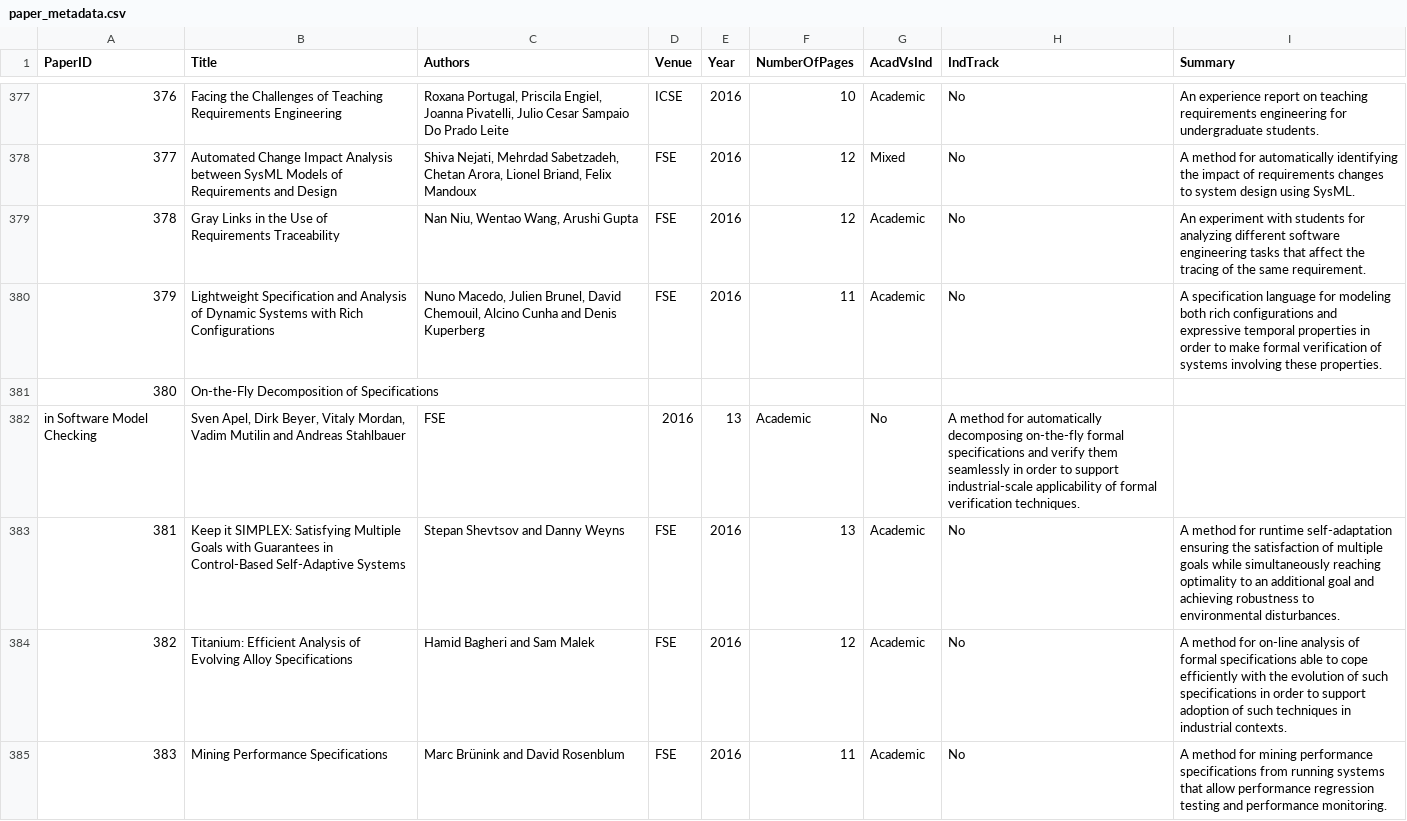
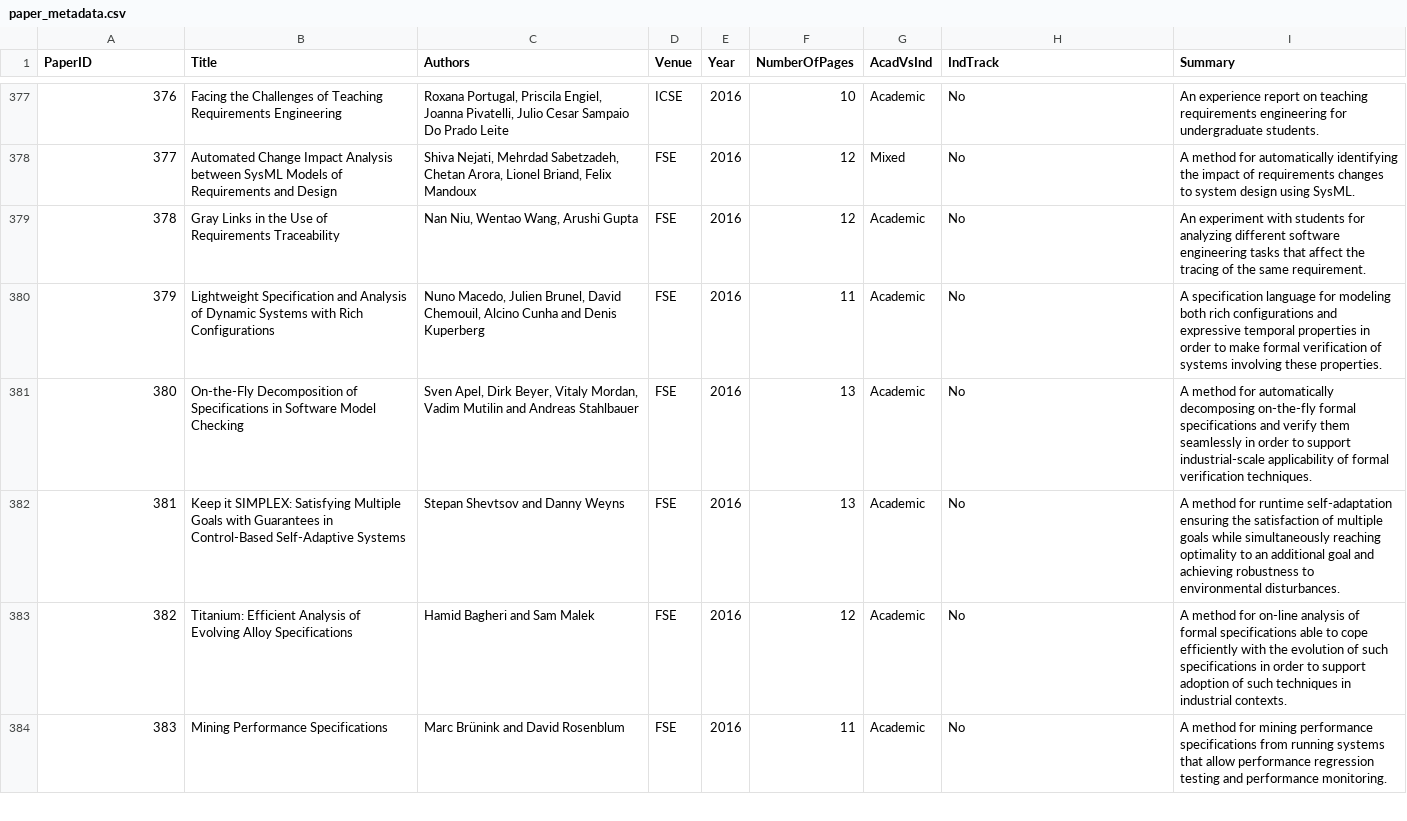
Before and after one commit to mendezfe/repract2018, a CSV file: data/codedtruth/paper_metadata.csv, drawn as a sheet; only a part is shown, gaps mark what is left out; the diff covers the shown part only.

Commit message:
critical fix: awkward carriage returns in papermeta removed

```diff
--- a/data/codedtruth/paper_metadata.csv
+++ b/data/codedtruth/paper_metadata.csv
@@ -381,4 +380,3 @@ PaperID,Title,Authors,Venue,Year,NumberOfPages,AcadVsInd,IndTrack,Summary
 379,Lightweight Specification and Analysis of Dynamic Systems with Rich Configurations,"Nuno Macedo, Julien Brunel, David Chemouil, Alcino Cunha and Denis Kuperberg",FSE,2016,11,Academic,No,A specification language for modeling both rich configurations and expressive temporal properties in order to make formal verification of systems involving these properties.
-380,On-the-Fly Decomposition of Specifications
- in Software Model Checking,"Sven Apel, Dirk Beyer, Vitaly Mordan, Vadim Mutilin and Andreas Stahlbauer",FSE,2016,13,Academic,No,A method for automatically decomposing on-the-fly formal specifications and verify them seamlessly in order to support industrial-scale applicability of formal verification techniques.
+380,On-the-Fly Decomposition of Specifications in Software Model Checking,"Sven Apel, Dirk Beyer, Vitaly Mordan, Vadim Mutilin and Andreas Stahlbauer",FSE,2016,13,Academic,No,A method for automatically decomposing on-the-fly formal specifications and verify them seamlessly in order to support industrial-scale applicability of formal verification techniques.
 381,Keep it SIMPLEX: Satisfying Multiple Goals with Guarantees in Control-Based Self-Adaptive Systems,Stepan Shevtsov and Danny Weyns,FSE,2016,13,Academic,No,A method for runtime self-adaptation ensuring the satisfaction of multiple goals while simultaneously reaching optimality to an additional goal and achieving robustness to environmental disturbances.
```
Also changed, not shown: 1 added row and 2 removed rows elsewhere in this file, 1 other file.
